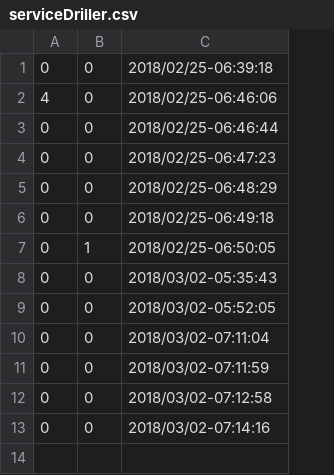
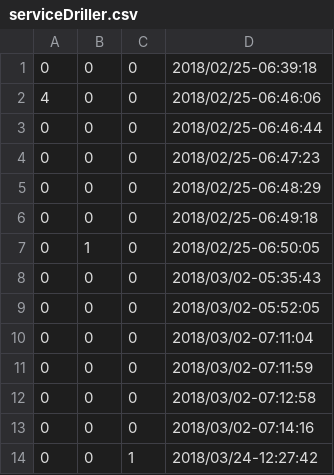
Before and after one commit to betosousa/tcc, a CSV file: plots/serviceDriller.csv, drawn as a sheet; the diff names each change by its address in the sheet, - before the commit and + after, or states it on an @@ line.

```diff
--- a/plots/serviceDriller.csv
+++ b/plots/serviceDriller.csv
+column C, rows 1-13: all 0
+row 14: 0 | 0 | 1 | 2018/03/24-12:27:42
```
Also changed, not shown: plots/activityDriller.csv, plots/broadcastReceiverDriller.csv, 12 other files.
